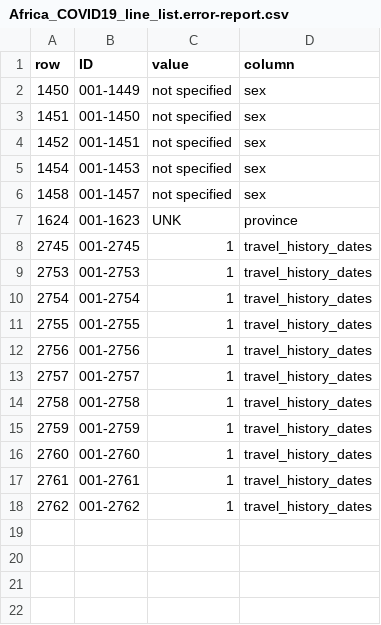
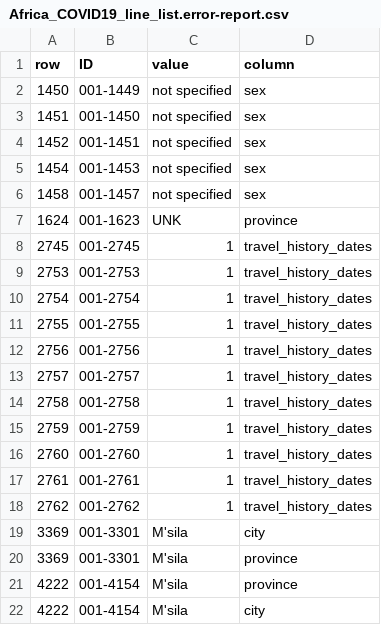
Before and after one commit to beoutbreakprepared/nCoV2019, a CSV file: error_reports/Africa_COVID19_line_list.error-report.csv, drawn as a sheet.

Commit message:
data update

```diff
--- a/error_reports/Africa_COVID19_line_list.error-report.csv
+++ b/error_reports/Africa_COVID19_line_list.error-report.csv
@@ -18 +18,5 @@ row,ID,value,column
 2762,001-2762,1,travel_history_dates
+3369,001-3301,M'sila,city
+3369,001-3301,M'sila,province
+4222,001-4154,M'sila,province
+4222,001-4154,M'sila,city
```
Also changed, not shown: 2 other files.
